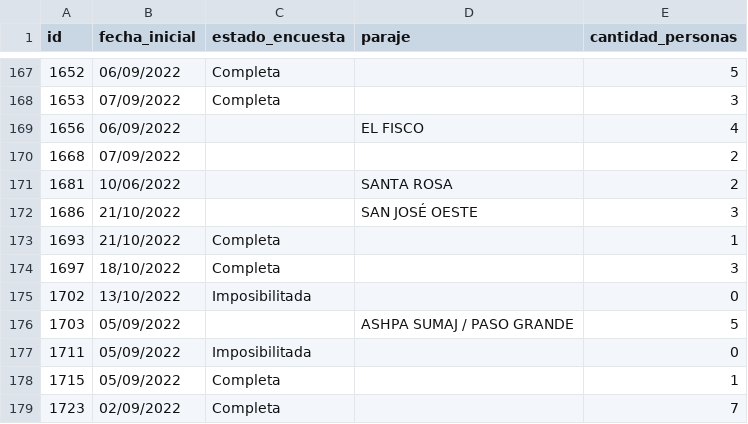
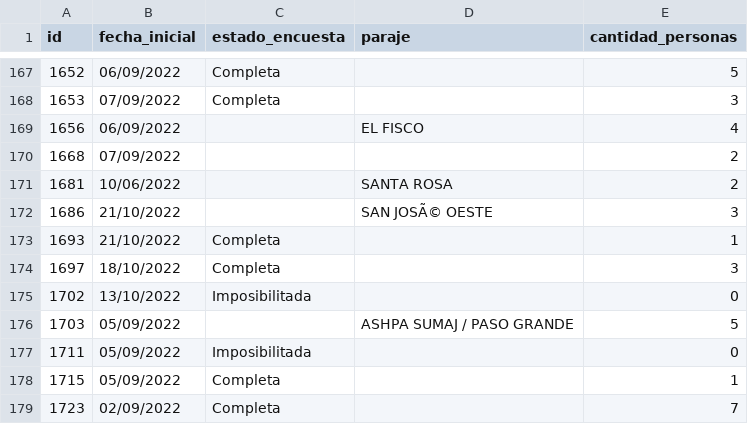
Before and after one commit to jeremyandes/tp-pipeline, a CSV file: campos_vacios.csv, drawn as a sheet; only a part is shown, gaps mark what is left out; the diff covers the shown part only.

```diff
--- a/campos_vacios.csv
+++ b/campos_vacios.csv
@@ -171,3 +171,3 @@ id,fecha_inicial,estado_encuesta,paraje,cantidad_personas
 1681,10/06/2022,,SANTA ROSA,2
-1686,21/10/2022,,SAN JOSÉ OESTE,3
+1686,21/10/2022,,SAN JOSÃ© OESTE,3
 1693,21/10/2022,Completa,,1
```
Also changed, not shown: 11 edited cells elsewhere in this file, encuestas_por_paraje.csv, personas_por_paraje.csv, 2 other files.
